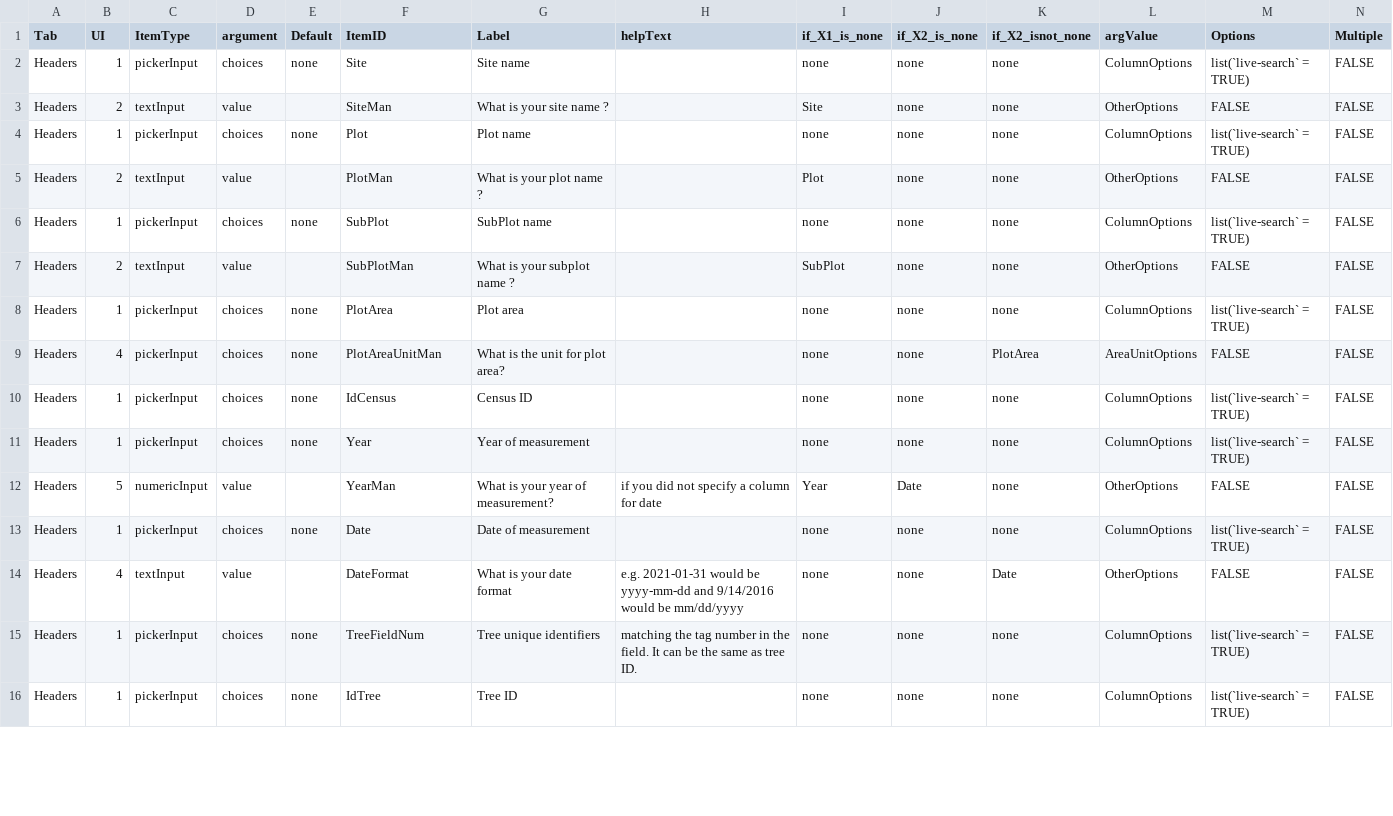
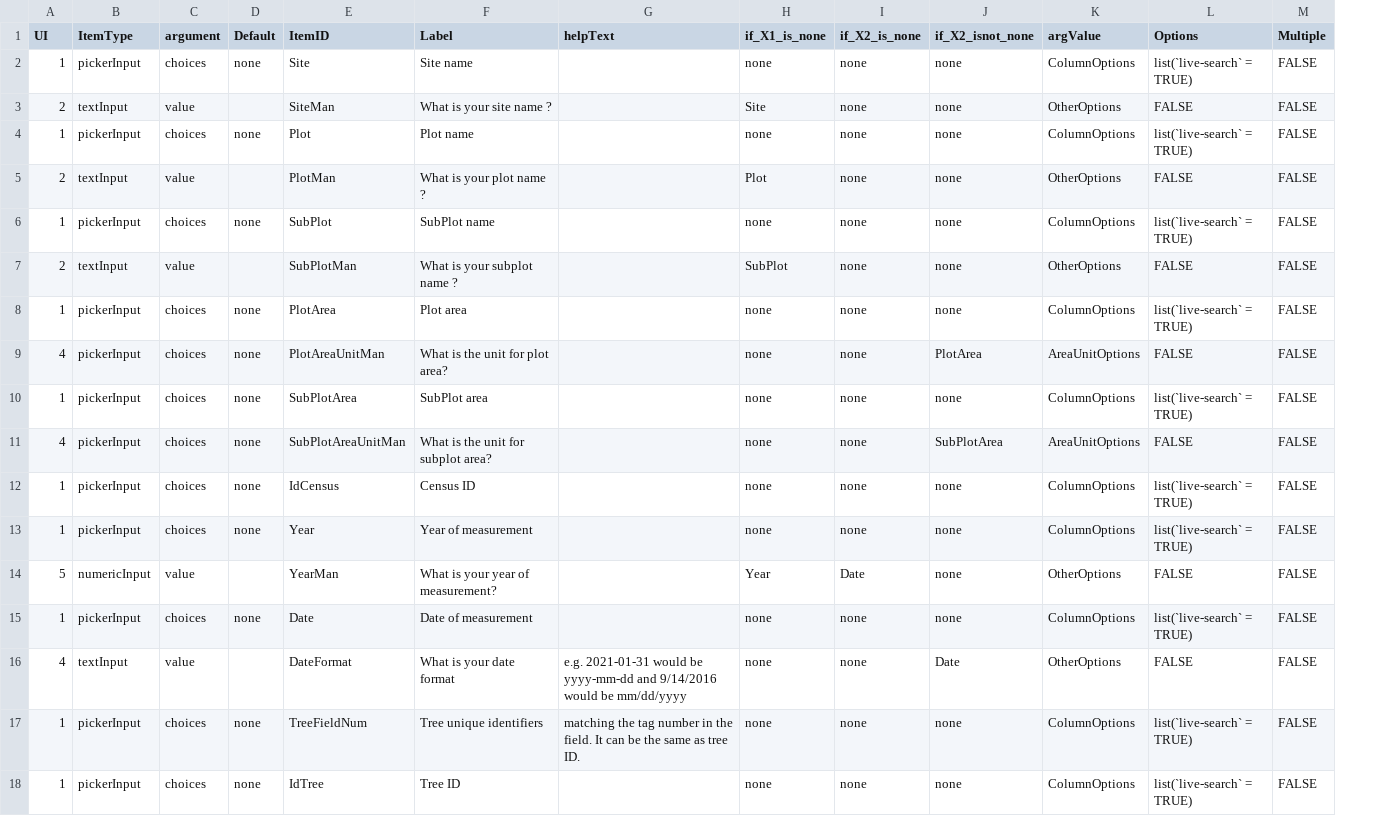
Before and after one commit to VincyaneBadouard/TreeData_broken, a CSV file: inst/app/data/interactive_items.csv, drawn as a sheet; only a part is shown; removed rows and columns are numbered as before the commit, all else as after; rows hold the shown columns only; the diff names each change by its address in the sheet, - before the commit and + after, or states it on an @@ line.

```diff
--- a/inst/app/data/interactive_items.csv
+++ b/inst/app/data/interactive_items.csv
-column A (Tab), rows 2-16: all Headers
+row 10: 1 | pickerInput | choices | none | SubPlotArea | SubPlot area |  | none | none | none | ColumnOptions | list(`live-search` = TRUE) | FALSE
+row 11: 4 | pickerInput | choices | none | SubPlotAreaUnitMan | What is the unit for subplot area? |  | none | none | SubPlotArea | AreaUnitOptions | FALSE | FALSE
-G14 (helpText): if you did not specify a column for date
+G14 (helpText): (empty)
```
Also changed, not shown: 2 other files.
